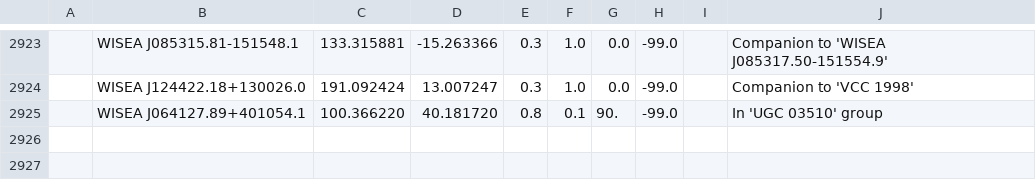
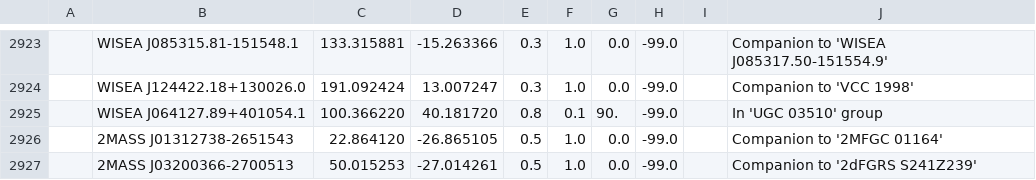
Before and after one commit to moustakas/SGA, a CSV file: py/SGA/data/SGA2025/custom-external_v1.0.csv, drawn as a sheet; only a part is shown, gaps mark what is left out; the diff names each change by its address in the sheet, - before the commit and + after, or states it on an @@ line.

```diff
--- a/py/SGA/data/SGA2025/custom-external_v1.0.csv
+++ b/py/SGA/data/SGA2025/custom-external_v1.0.csv
+row 2926:  | 2MASS J01312738-2651543 | 22.864120 | -26.865105 | 0.5 | 1.0 | 0.0 | -99.0 |  | Companion to '2MFGC 01164'
+row 2927:  | 2MASS J03200366-2700513 | 50.015253 | -27.014261 | 0.5 | 1.0 | 0.0 | -99.0 |  | Companion to '2dFGRS S241Z239'
```
Also changed, not shown: py/SGA/data/SGA2025/SGA2025-vi-actions.csv, py/SGA/data/SGA2025/SGA2025-vi-properties.csv, 1 other file.
